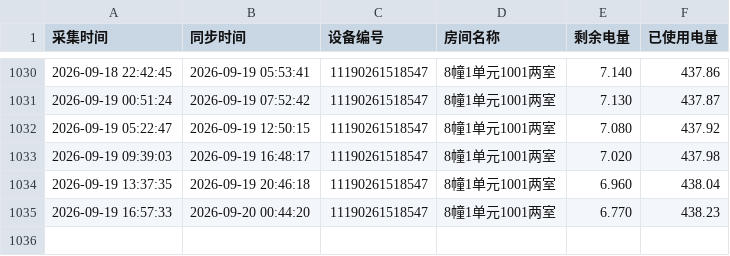
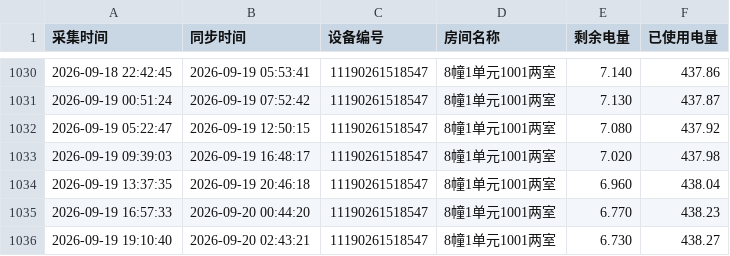
Before and after one commit to tanglixiang/df_test, a CSV file: device_data/11190261518547.csv, drawn as a sheet; only a part is shown, gaps mark what is left out.

```diff
--- a/device_data/11190261518547.csv
+++ b/device_data/11190261518547.csv
@@ -1035 +1035,2 @@
 2026-09-19 16:57:33,2026-09-20 00:44:20,11190261518547,8幢1单元1001两室,6.770,438.23
+2026-09-19 19:10:40,2026-09-20 02:43:21,11190261518547,8幢1单元1001两室,6.730,438.27
```
Also changed, not shown: device_data/11190261518546.csv, 1 other file.
